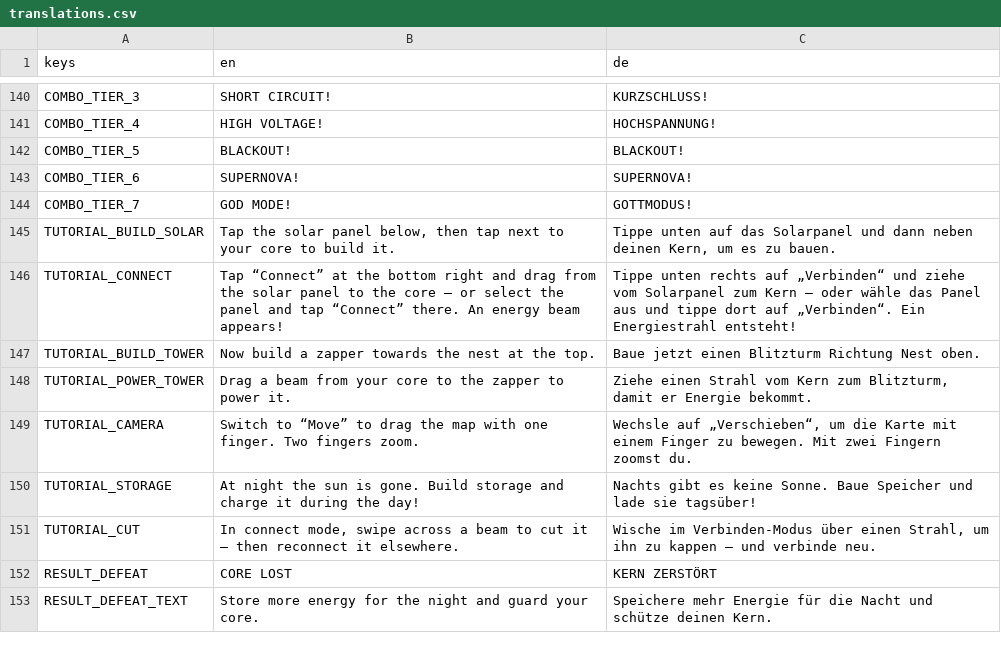
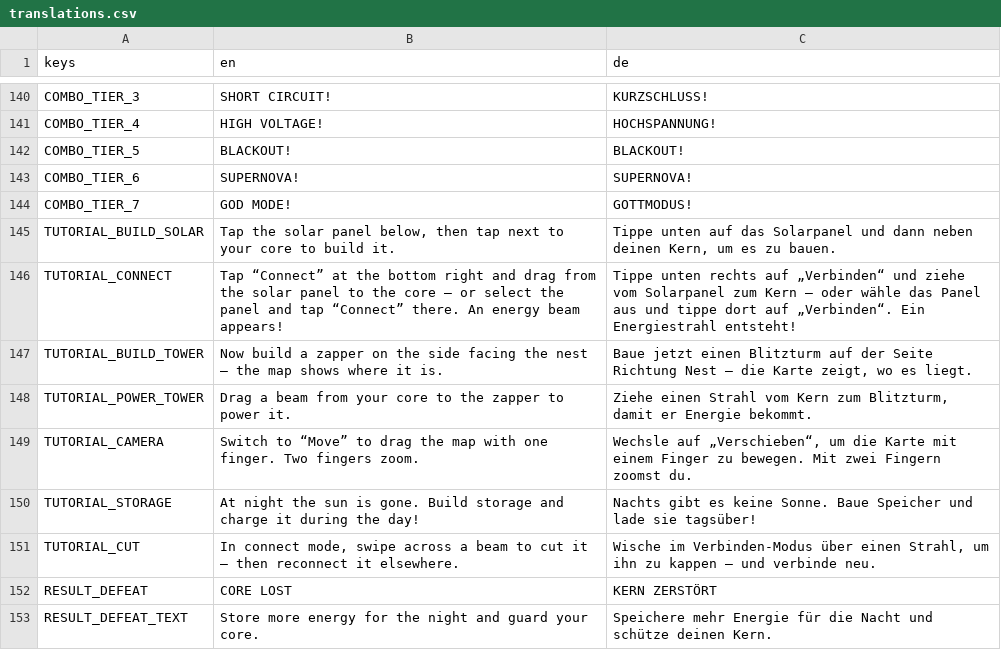
Before and after one commit to EnergyWars/energywarsnew, a CSV file: i18n/translations.csv, drawn as a sheet; only a part is shown, gaps mark what is left out; the diff covers the shown part only.

```diff
--- a/i18n/translations.csv
+++ b/i18n/translations.csv
@@ -146,3 +146,3 @@ TUTORIAL_BUILD_SOLAR,"Tap the solar panel below, then tap next to your core to b
 TUTORIAL_CONNECT,Tap “Connect” at the bottom right and drag from the solar panel to the core – or select the panel and tap “Connect” there. An energy beam appears!,Tippe unten rechts auf „Verbinden“ und ziehe vom Solarpanel zum Kern – oder wähle das Panel aus und tippe dort auf „Verbinden“. Ein Energiestrahl entsteht!
-TUTORIAL_BUILD_TOWER,Now build a zapper towards the nest at the top.,Baue jetzt einen Blitzturm Richtung Nest oben.
+TUTORIAL_BUILD_TOWER,"Now build a zapper on the side facing the nest – the map shows where it is.","Baue jetzt einen Blitzturm auf der Seite Richtung Nest – die Karte zeigt, wo es liegt."
 TUTORIAL_POWER_TOWER,Drag a beam from your core to the zapper to power it.,"Ziehe einen Strahl vom Kern zum Blitzturm, damit er Energie bekommt."
```
Also changed, not shown: 17 added rows, 6 removed rows and 16 edited cells elsewhere in this file, 58 other files.
